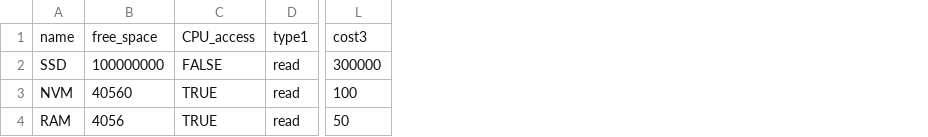
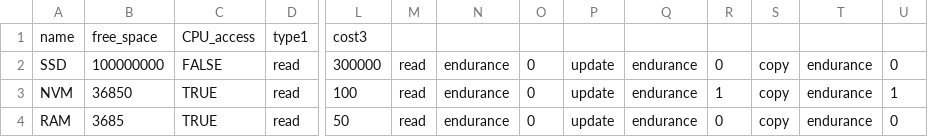
Before and after one commit to BasiukTV/cpbpsim, a CSV file: data/dapd_experiments/tpcc_1x_latency_tier_params.csv, drawn as a sheet; only a part is shown, gaps mark what is left out; the diff names each change by its address in the sheet, - before the commit and + after, or states it on an @@ line.

```diff
--- a/data/dapd_experiments/tpcc_1x_latency_tier_params.csv
+++ b/data/dapd_experiments/tpcc_1x_latency_tier_params.csv
+column M, rows 2-4: all read
+column N, rows 2-4: all endurance
+column O, rows 2-4: all 0
+column P, rows 2-4: all update
+column Q, rows 2-4: all endurance
+column R, rows 2-4: 0 | 1 | 0
+column S, rows 2-4: all copy
+column T, rows 2-4: all endurance
+column U, rows 2-4: 0 | 1 | 0
-B3: 40560
+B3: 36850
-B4: 4056
+B4: 3685
```
Also changed, not shown: data/dapd_experiments/tpcc_025x_latency_tier_params.csv, data/dapd_experiments/tpcc_05x_latency_tier_params.csv, 33 other files.
